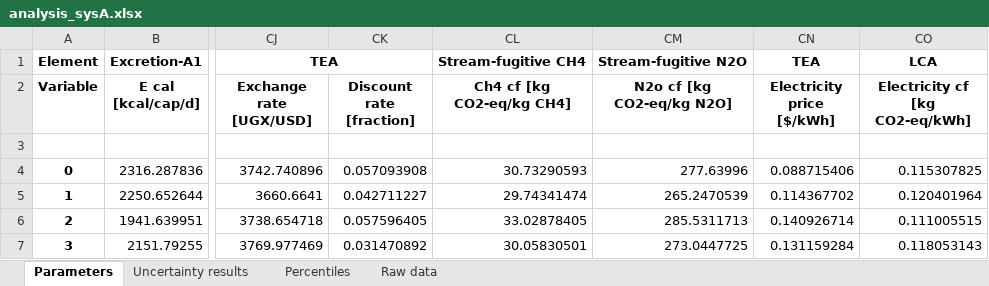
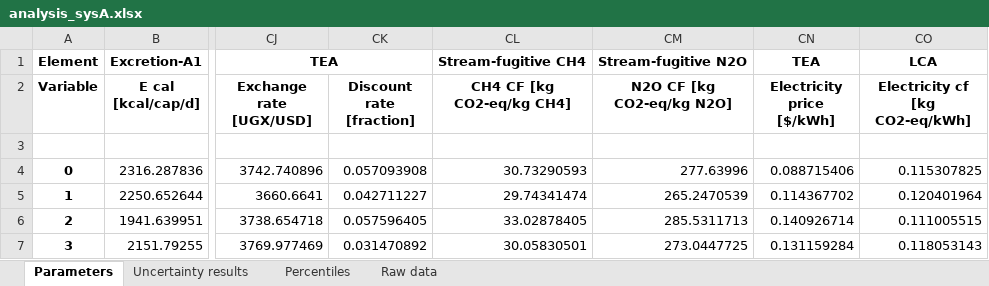
Before and after one commit to QSD-Group/QSDsan, an Excel workbook: qsdsan/systems/bwaise/results/analysis_sysA.xlsx, sheet Parameters, drawn as a sheet; only a part is shown, gaps mark what is left out; values as stored, in another font and other column widths than the file's, no borders; the diff names each change by its address in the sheet, - before the commit and + after, or states it on an @@ line.

```diff
--- a/qsdsan/systems/bwaise/results/analysis_sysA.xlsx (sheet Parameters)
+++ b/qsdsan/systems/bwaise/results/analysis_sysA.xlsx (sheet Parameters)
-CL2: Ch4 cf [kg CO2-eq/kg CH4]
+CL2: CH4 CF [kg CO2-eq/kg CH4]
-CM2: N2o cf [kg CO2-eq/kg N2O]
+CM2: N2O CF [kg CO2-eq/kg N2O]
```
Also changed, not shown: sheet Raw data, qsdsan/data/_impact_item.xlsx, qsdsan/systems/bwaise/results/lca_report.xlsx, 21 other files.
